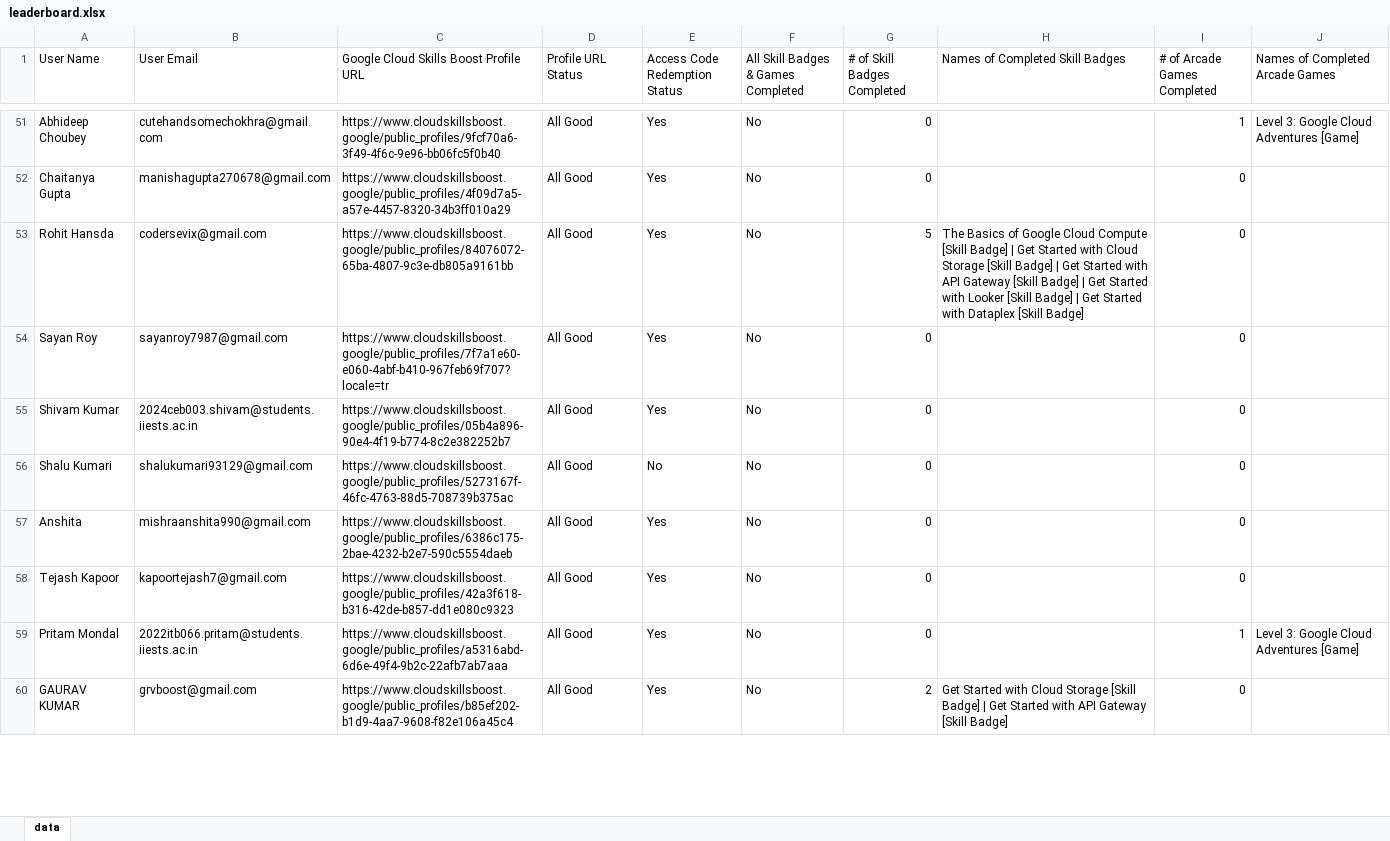
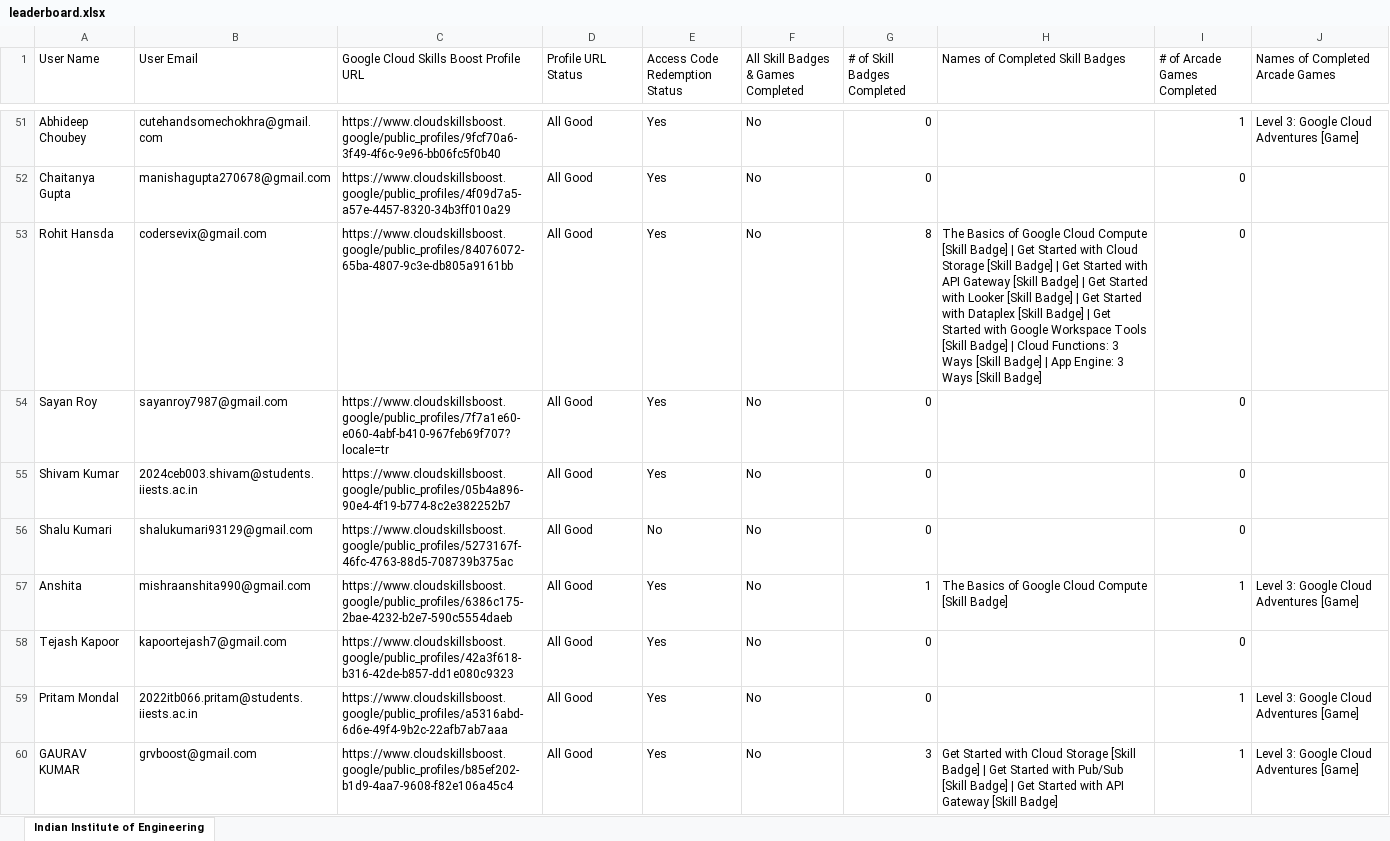
Before and after one commit to dsc-iiest/genai-study-jams-2k24, an Excel workbook: public/assets/data/leaderboard.xlsx, sheet Indian Institute of Engineering, drawn as a sheet; only a part is shown, gaps mark what is left out; values as stored, in another font and other column widths than the file's, no borders; the diff covers the shown part only; the diff names each change by its address in the sheet, - before the commit and + after, or states it on an @@ line.

Commit message:
[UPDATE]: Leaderboard update

```diff
--- a/public/assets/data/leaderboard.xlsx (sheet Indian Institute of Engineering)
+++ b/public/assets/data/leaderboard.xlsx (sheet Indian Institute of Engineering)
-sheet tab: data
+sheet tab: Indian Institute of Engineering
-G53 (# of Skill Badges Completed): 5
+G53 (# of Skill Badges Completed): 8
-H53 (Names of Completed Skill Badges): …[Skill Badge]
+H53 (Names of Completed Skill Badges): …[Skill Badge] | Get Started with Google Workspace Tools [Skill Badge] | Cloud Functions: 3 Ways [Skill Badge] | App Engine: 3 Ways [Skill Badge]
-G57 (# of Skill Badges Completed): 0
+G57 (# of Skill Badges Completed): 1
-H57 (Names of Completed Skill Badges): (empty)
+H57 (Names of Completed Skill Badges): The Basics of Google Cloud Compute [Skill Badge]
-I57 (# of Arcade Games Completed): 0
+I57 (# of Arcade Games Completed): 1
-J57 (Names of Completed Arcade Games): (empty)
+J57 (Names of Completed Arcade Games): Level 3: Google Cloud Adventures [Game]
-G60 (# of Skill Badges Completed): 2
+G60 (# of Skill Badges Completed): 3
-H60 (Names of Completed Skill Badges): …Started with API Gateway…
+H60 (Names of Completed Skill Badges): …Started with Pub/Sub [Skill Badge] | Get Started with API Gateway…
-I60 (# of Arcade Games Completed): 0
+I60 (# of Arcade Games Completed): 1
-J60 (Names of Completed Arcade Games): (empty)
+J60 (Names of Completed Arcade Games): Level 3: Google Cloud Adventures [Game]
```
Also changed, not shown: 87 edited cells elsewhere in this sheet.
